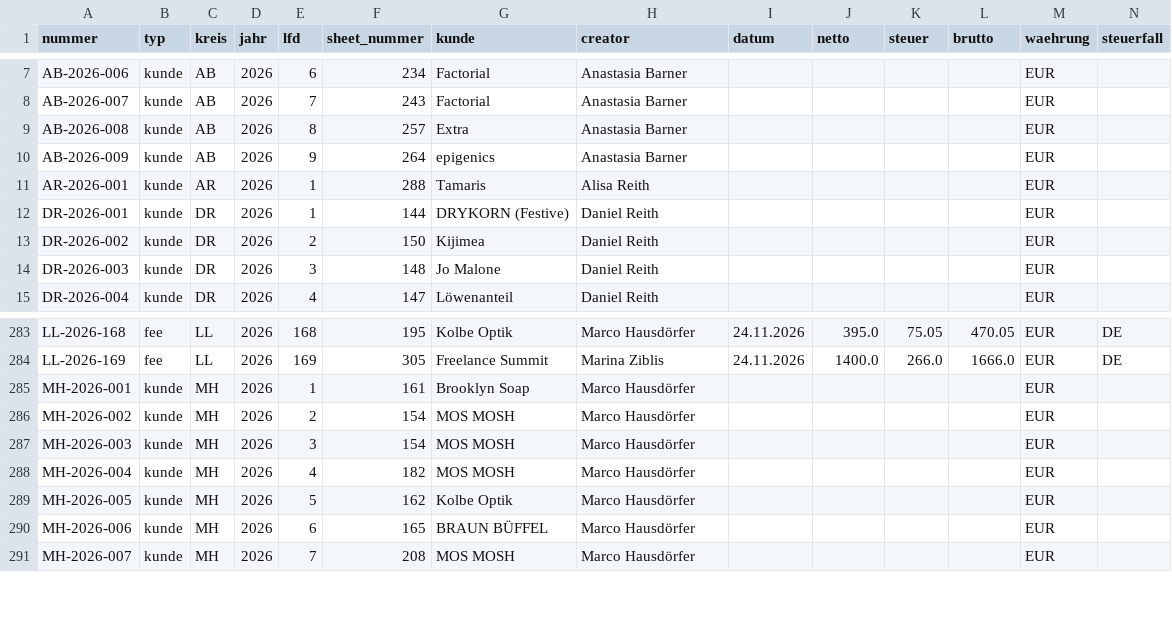
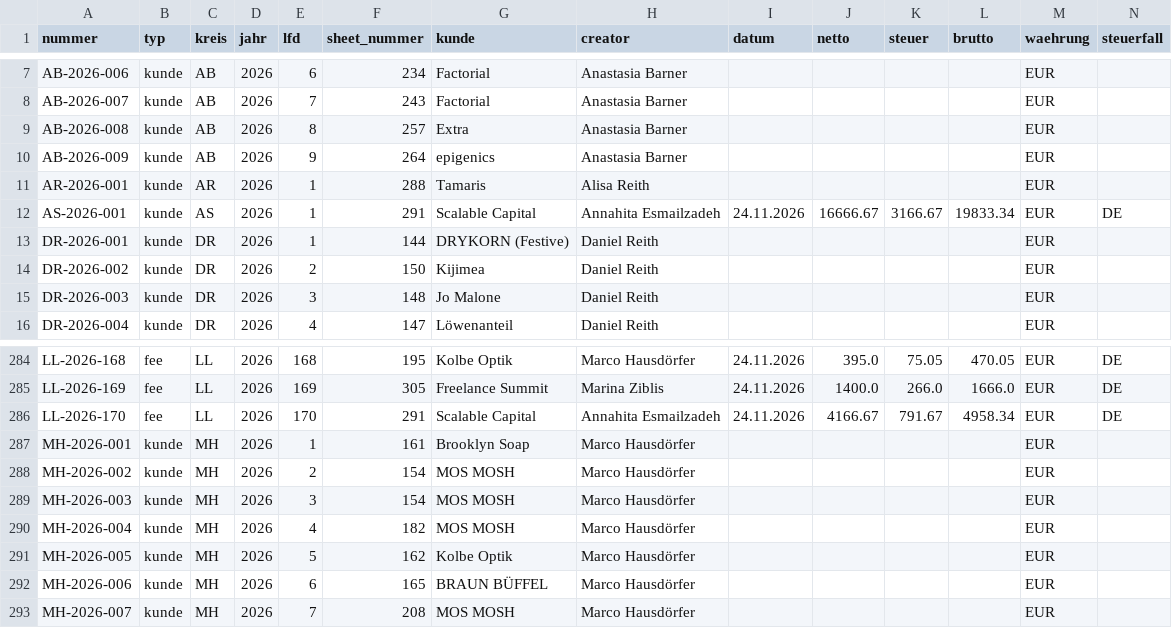
Before and after one commit to joshweber2001ki-maker/LL-Rechnungserstellung, a CSV file: register/rechnungsregister.csv, drawn as a sheet; only a part is shown, gaps mark what is left out; rows hold the shown columns only; the diff names each change by its address in the sheet, - before the commit and + after, or states it on an @@ line.

```diff
--- a/register/rechnungsregister.csv
+++ b/register/rechnungsregister.csv
+row 12: AS-2026-001 | kunde | AS | 2026 | 1 | 291 | Scalable Capital | Annahita Esmailzadeh | 24.11.2026 | 16666.67 | 3166.67 | 19833.34 | EUR | DE
+row 286: LL-2026-170 | fee | LL | 2026 | 170 | 291 | Scalable Capital | Annahita Esmailzadeh | 24.11.2026 | 4166.67 | 791.67 | 4958.34 | EUR | DE
```
Also changed, not shown: 1 other file.
